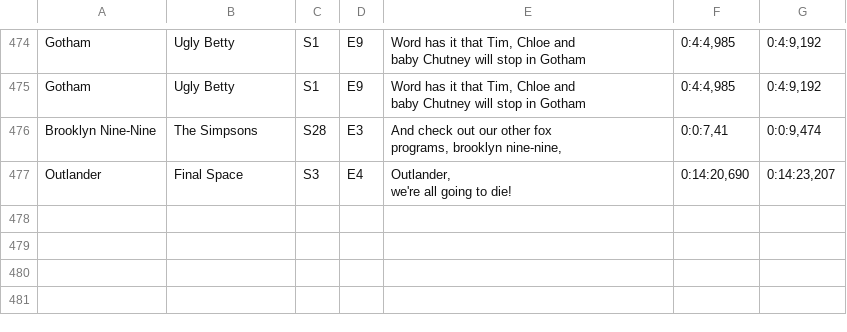
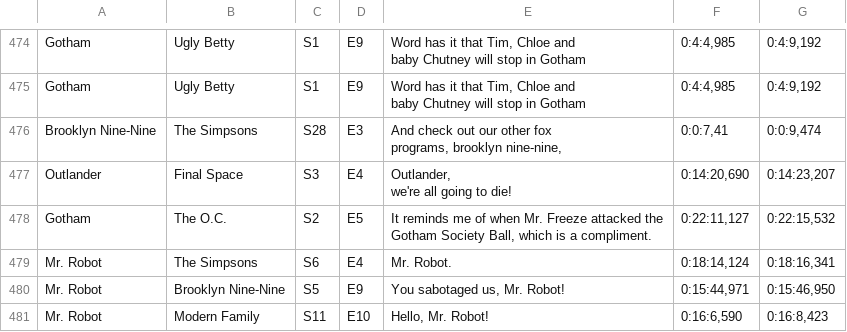
Before and after one commit to jamiepinheiro/cyclic_tv_reference_paradox_finder, a CSV file: reference_gen_scripts/references_denylist.csv, drawn as a sheet; only a part is shown, gaps mark what is left out; ↵ is a line break in a cell; the diff names each change by its address in the sheet, - before the commit and + after, or states it on an @@ line.

Commit message:
Remove bad references

```diff
--- a/reference_gen_scripts/references_denylist.csv
+++ b/reference_gen_scripts/references_denylist.csv
+row 478: Gotham | The O.C. | S2 | E5 | It reminds me of when Mr. Freeze attacked the ↵ Gotham Society Ball, which is a compliment. | 0:22:11,127 | 0:22:15,532
+row 479: Mr. Robot | The Simpsons | S6 | E4 | Mr. Robot. | 0:18:14,124 | 0:18:16,341
+row 480: Mr. Robot | Brooklyn Nine-Nine | S5 | E9 | You sabotaged us, Mr. Robot! | 0:15:44,971 | 0:15:46,950
+row 481: Mr. Robot | Modern Family | S11 | E10 | Hello, Mr. Robot! | 0:16:6,590 | 0:16:8,423
```
Also changed, not shown: web_app/public/references.csv, 1 other file.
